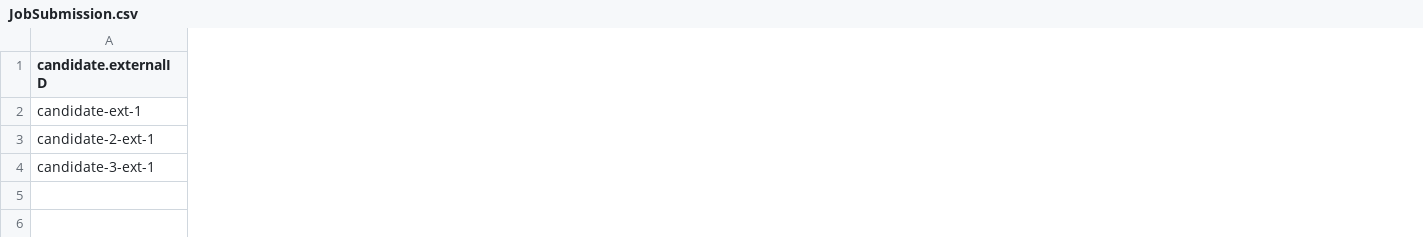
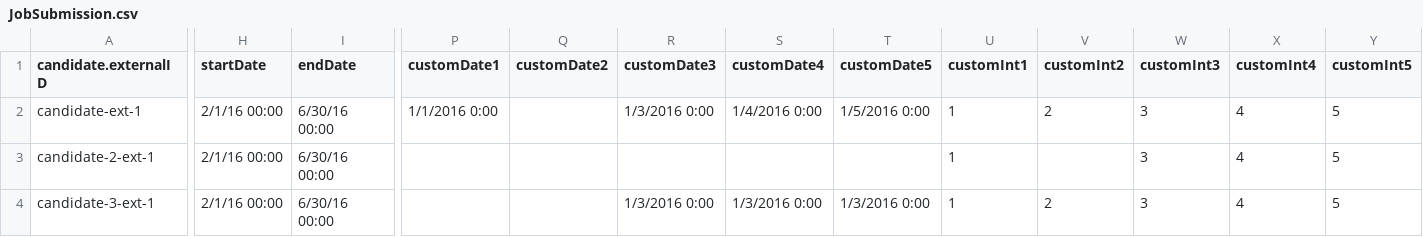
Before and after one commit to bullhorn/dataloader, a CSV file: examples/load/JobSubmission.csv, drawn as a sheet; only a part is shown, gaps mark what is left out; the diff covers the shown part only; the diff names each change by its address in the sheet, - before the commit and + after, or states it on an @@ line.

```diff
--- a/examples/load/JobSubmission.csv
+++ b/examples/load/JobSubmission.csv
+column H (startDate), rows 2-4: all 2/1/16 00:00
+column I (endDate), rows 2-4: all 6/30/16 00:00
+column P (customDate1), row 2: 1/1/2016 0:00
+column Q (customDate2), empty
+column R (customDate3), rows 2-4: 1/3/2016 0:00 |  | 1/3/2016 0:00
+column S (customDate4), rows 2-4: 1/4/2016 0:00 |  | 1/3/2016 0:00
+column T (customDate5), rows 2-4: 1/5/2016 0:00 |  | 1/3/2016 0:00
+column U (customInt1), rows 2-4: all 1
+column V (customInt2), rows 2-4: 2 |  | 2
+column W (customInt3), rows 2-4: all 3
+column X (customInt4), rows 2-4: all 4
+column Y (customInt5), rows 2-4: all 5
```
Also changed, not shown: 30 added columns elsewhere in this file, examples/load/BillingProfile.csv, examples/load/CandidateCertification.csv, 7 other files.
